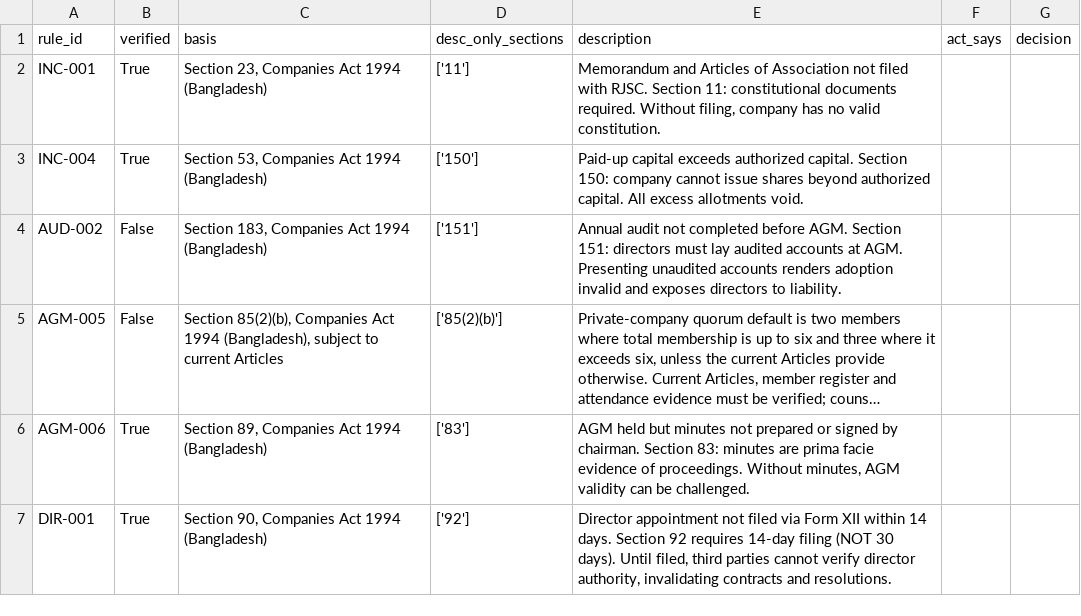
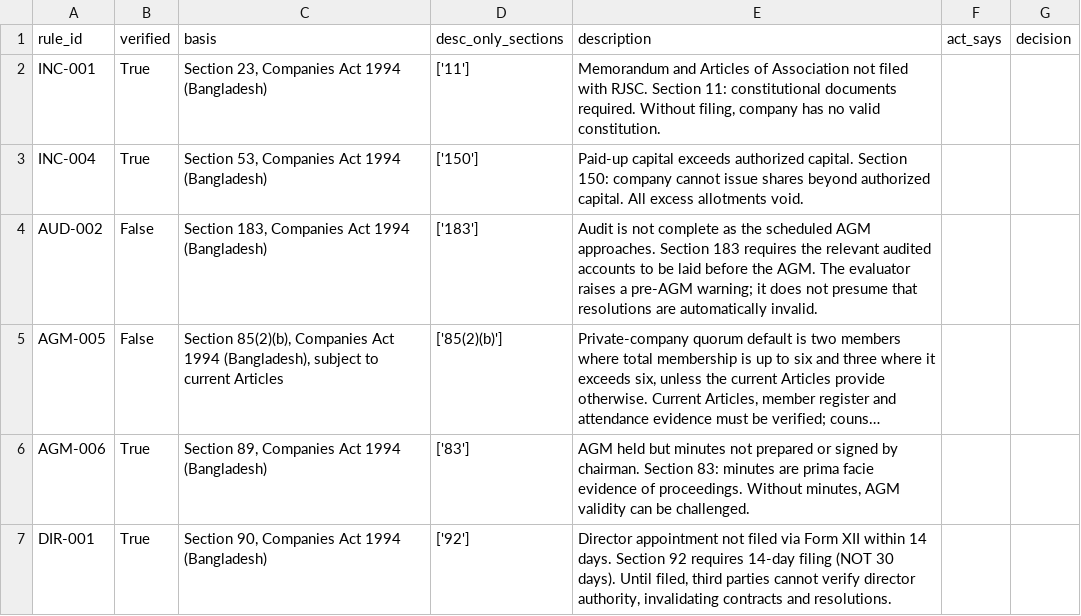
Before and after one commit to nazmulbijoy9105-coder/nlc_platform, a CSV file: basis_audit.csv, drawn as a sheet; only a part is shown; long unchanged cells end in …; the diff names each change by its address in the sheet, - before the commit and + after, or states it on an @@ line.

Commit message:
Reconcile AUD-002/AUD-003 legal review registers with current evaluator

```diff
--- a/basis_audit.csv
+++ b/basis_audit.csv
-D4 (desc_only_sections): ['151']
+D4 (desc_only_sections): ['183']
-E4 (description): Annual audit not completed before AGM. Section 151: directors must lay audited accounts at AGM. Presenting unaudited accounts renders adoption invalid and exposes directors to liability.
+E4 (description): Audit is not complete as the scheduled AGM approaches. Section 183 requires the relevant audited accounts to be laid before the AGM. The evaluator raises a pre-AGM warning; it does not presume that resolutions are automatically invalid.
```
